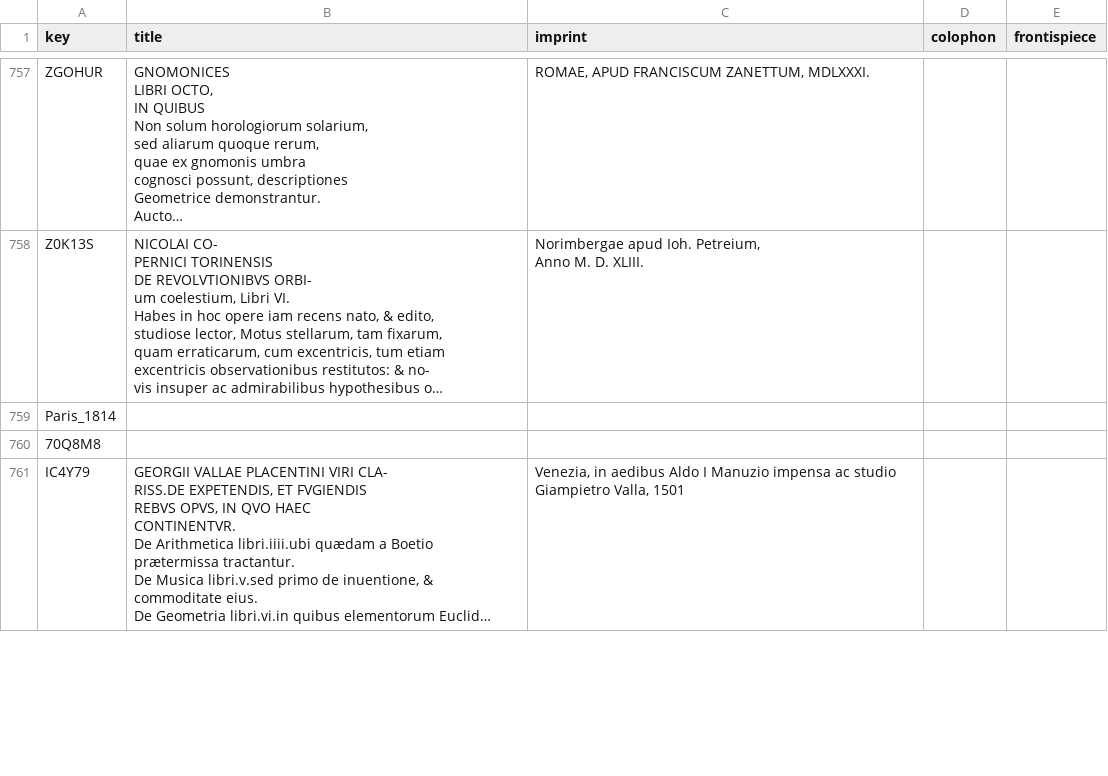
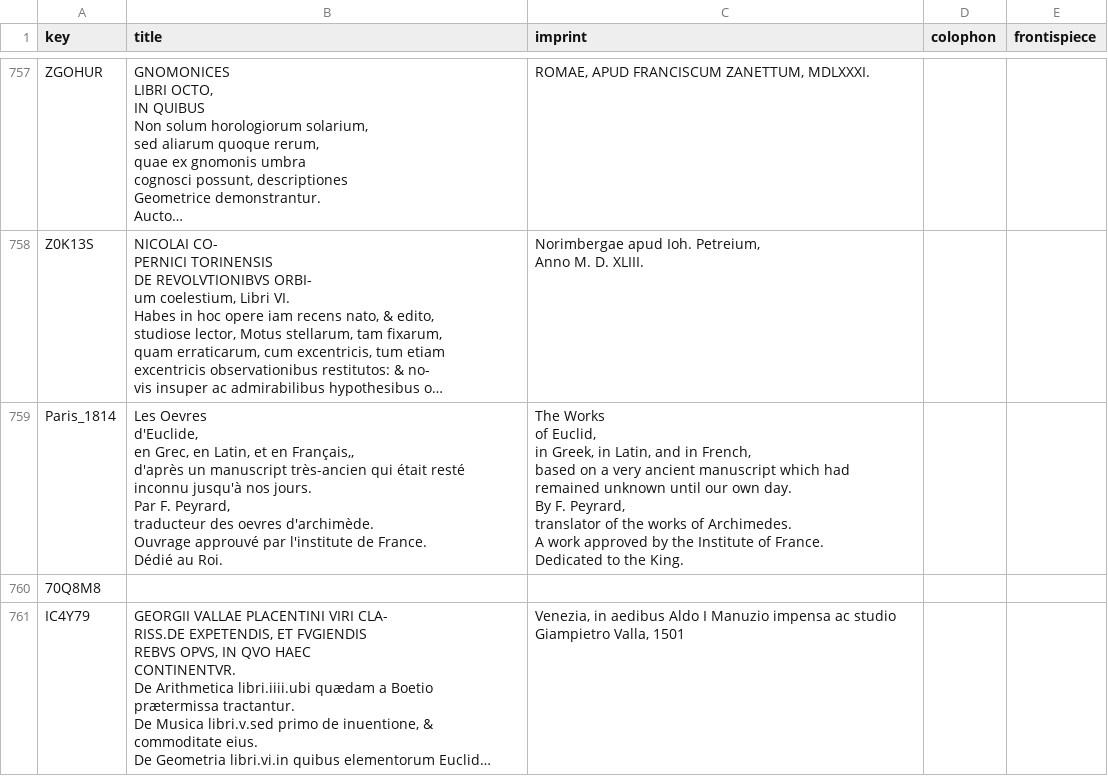
Before and after one commit to Euclides-EM/elements-resource-box, a CSV file: public/docs/paratext_transcriptions.csv, drawn as a sheet; only a part is shown, gaps mark what is left out; long unchanged cells end in …; ↵ is a line break in a cell; the diff names each change by its address in the sheet, - before the commit and + after, or states it on an @@ line.

```diff
--- a/public/docs/paratext_transcriptions.csv
+++ b/public/docs/paratext_transcriptions.csv
-B759 (title): (empty)
+B759 (title): Les Oevres ↵ d'Euclide, ↵ en Grec, en Latin, et en Français,, ↵ d'après un manuscript très-ancien qui était resté inconnu jusqu'à nos jours. ↵ Par F. Peyrard, ↵ traducteur des oevres d'archimède. ↵ Ouvrage approuvé par l'institute de France. ↵ Dédié au Roi.
-C759 (imprint): (empty)
+C759 (imprint): The Works ↵ of Euclid, ↵ in Greek, in Latin, and in French, ↵ based on a very ancient manuscript which had remained unknown until our own day. ↵ By F. Peyrard, ↵ translator of the works of Archimedes. ↵ A work approved by the Institute of France. ↵ Dedicated to the King.
```
Also changed, not shown: public/docs/corpuses.csv, public/docs/items_print.csv, 3 other files.
